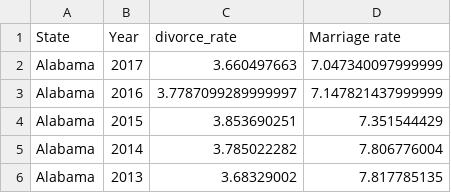
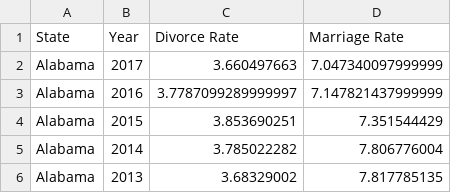
Before and after one commit to akthoma/cs3910, a CSV file: hw5/hw5data/fixedhw5_1.csv, drawn as a sheet; only a part is shown.

Commit message:
Fixing column names to be more pretty

```diff
--- a/hw5/hw5data/fixedhw5_1.csv
+++ b/hw5/hw5data/fixedhw5_1.csv
@@ -1,2 +1,2 @@
-State,Year,divorce_rate,Marriage rate
+State,Year,Divorce Rate,Marriage Rate
 Alabama,2017,3.660497663,7.047340097999999
```
Also changed, not shown: hw5/hw5data/mergedhw5_1.csv, 1 other file.
